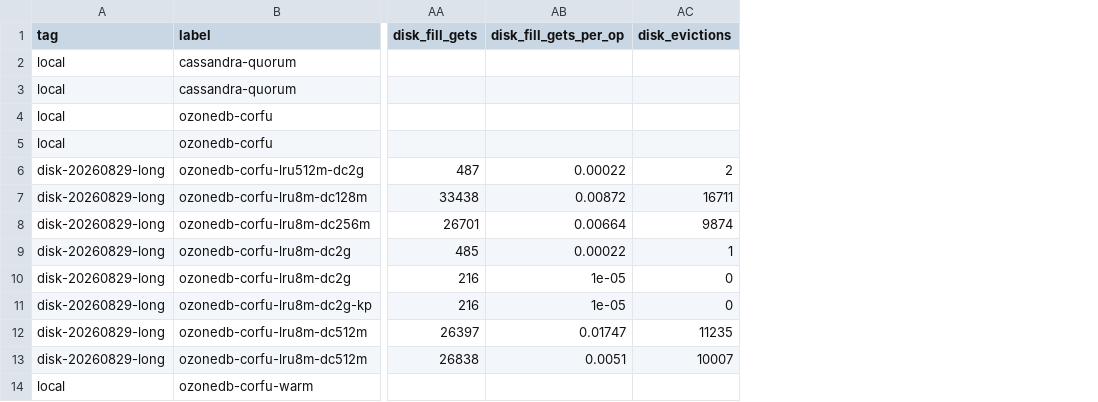
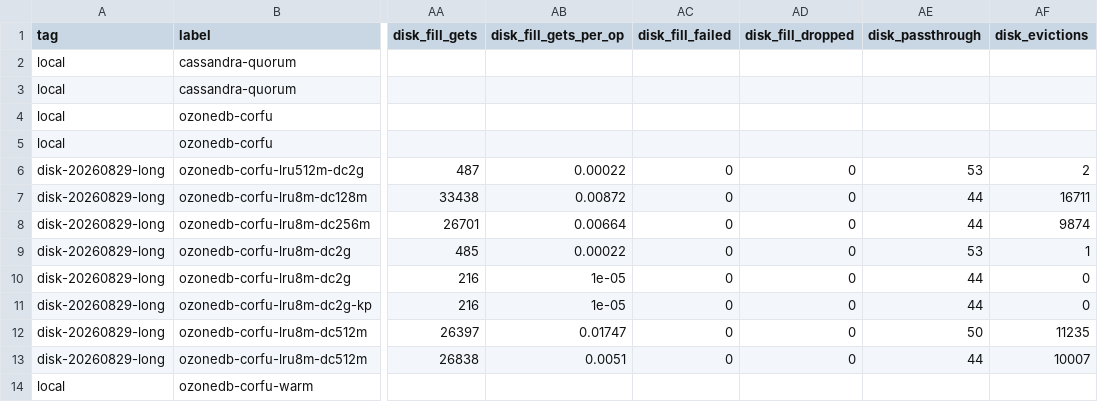
Before and after one commit to XinyingZheng00/ozonedb, a TSV file: bench/results-disk-20260829.tsv, drawn as a sheet; only a part is shown, gaps mark what is left out; the diff names each change by its address in the sheet, - before the commit and + after, or states it on an @@ line.

Commit message:
bench: cost model charges refills per op; per-ratio dedupe of the disk points; extractor emits disk_fill_failed/dropped/passthrough; mount guard requires the tier root to be a mount point (PLAN-disk-cache final review)

```diff
--- a/bench/results-disk-20260829.tsv
+++ b/bench/results-disk-20260829.tsv
+column AC (disk_fill_failed), rows 6-13: all 0
+column AD (disk_fill_dropped), rows 6-13: all 0
+column AE (disk_passthrough), rows 6-13: 53 | 44 | 44 | 53 | 44 | 44 | 50 | 44
```
Also changed, not shown: 3 other files.
